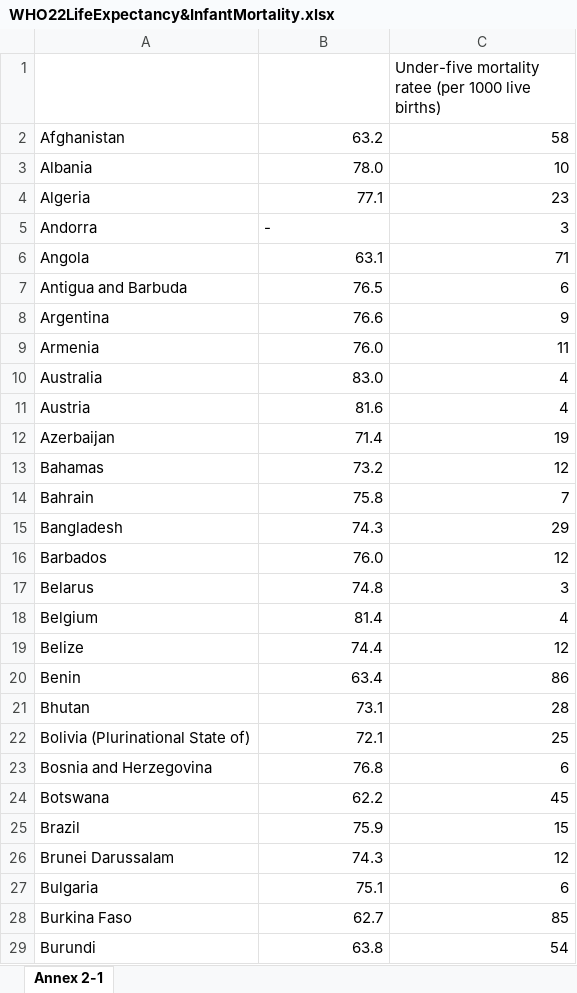
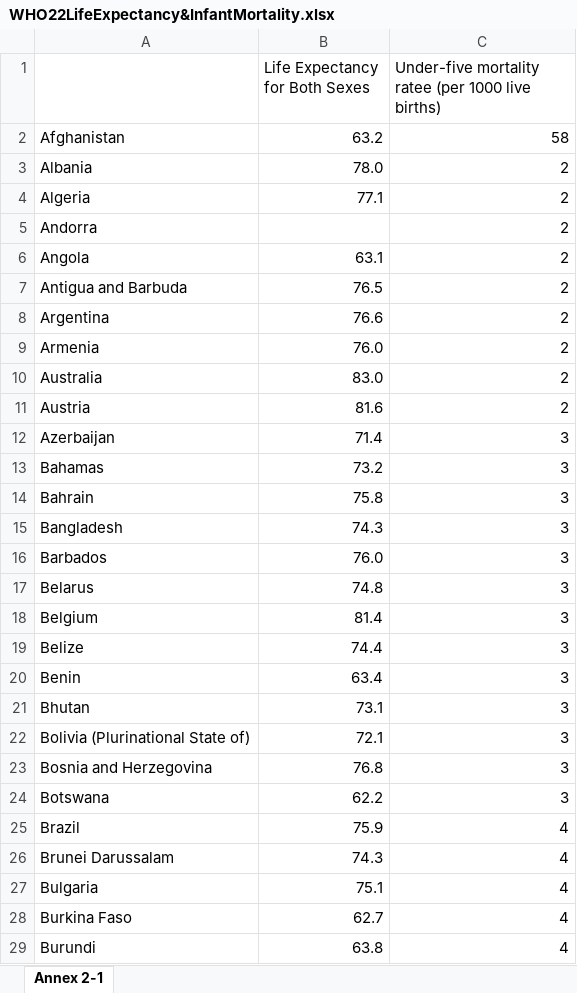
Before and after one commit to zhui803/BeastCancerDS, an Excel workbook: WHO22LifeExpectancy&InfantMortality.xlsx, sheet Annex 2-1, drawn as a sheet; only a part is shown; values as stored, in another font and other column widths than the file's, no cell formats; the diff covers the shown part only; the diff names each change by its address in the sheet, - before the commit and + after, or states it on an @@ line.

```diff
--- a/WHO22LifeExpectancy&InfantMortality.xlsx (sheet Annex 2-1)
+++ b/WHO22LifeExpectancy&InfantMortality.xlsx (sheet Annex 2-1)
-B1: (empty)
+B1: Life Expectancy for Both Sexes
-C3: 10
+C3: 2
-C4: 23
+C4: 2
-B5 (Life Expectancy for Both Sexes): -
+B5 (Life Expectancy for Both Sexes): (empty)
-C5: 3
+C5: 2
-C6: 71
+C6: 2
-C7: 6
+C7: 2
-C8: 9
+C8: 2
-C9: 11
+C9: 2
-C10:C11: 4
+C10:C11: 2
-C12: 19
+C12: 3
-C13: 12
+C13: 3
-C14: 7
+C14: 3
-C15: 29
+C15: 3
-C16: 12
+C16: 3
-C18: 4
+C18: 3
-C19: 12
+C19: 3
-C20: 86
+C20: 3
-C21: 28
+C21: 3
-C22: 25
+C22: 3
-C23: 6
+C23: 3
-C24: 45
+C24: 3
-C25: 15
+C25: 4
-C26: 12
+C26: 4
-C27: 6
+C27: 4
-C28: 85
+C28: 4
-C29: 54
+C29: 4
```
Also changed, not shown: 10 removed rows and 171 edited cells elsewhere in this sheet, cell formats, 2 other files.
